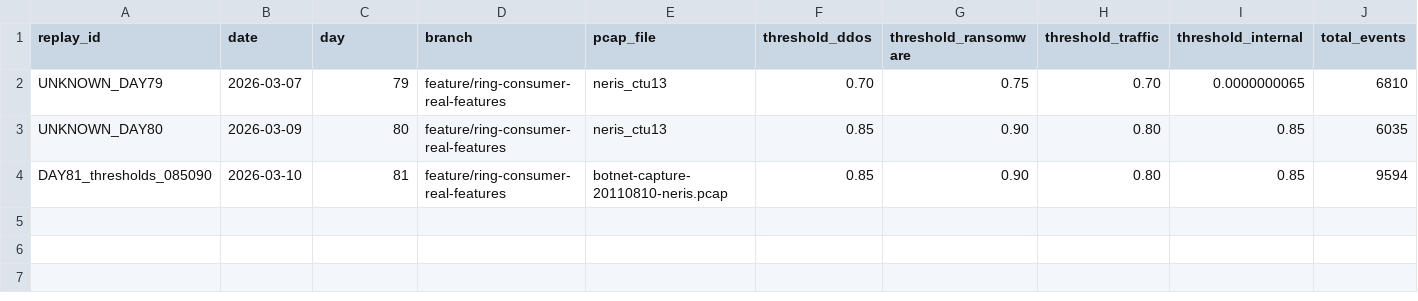
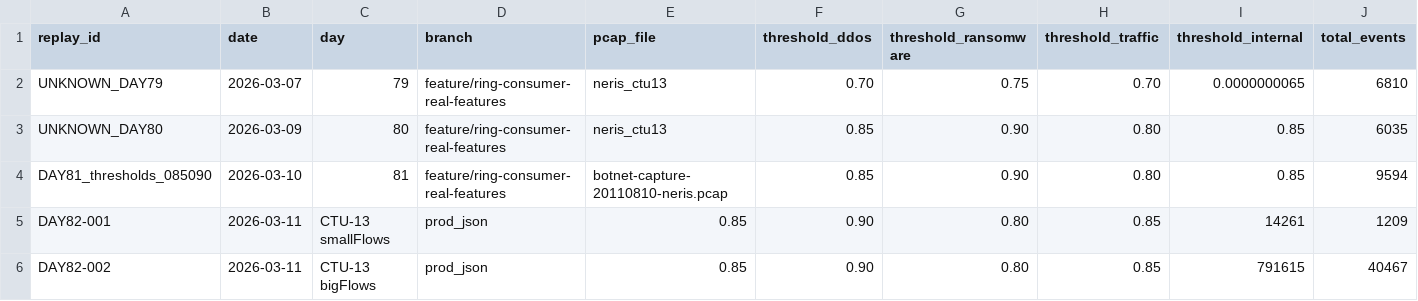
Before and after one commit to alonsoir/test-zeromq-c-, a CSV file: docs/experiments/F1_replay_log.csv, drawn as a sheet; only a part is shown; rows hold the shown columns only; the diff names each change by its address in the sheet, - before the commit and + after, or states it on an @@ line.

```diff
--- a/docs/experiments/F1_replay_log.csv
+++ b/docs/experiments/F1_replay_log.csv
+row 5: DAY82-001 | 2026-03-11 | CTU-13 smallFlows | prod_json | 0.85 | 0.90 | 0.80 | 0.85 | 14261 | 1209
+row 6: DAY82-002 | 2026-03-11 | CTU-13 bigFlows | prod_json | 0.85 | 0.90 | 0.80 | 0.85 | 791615 | 40467
```
Also changed, not shown: 7 other files.
